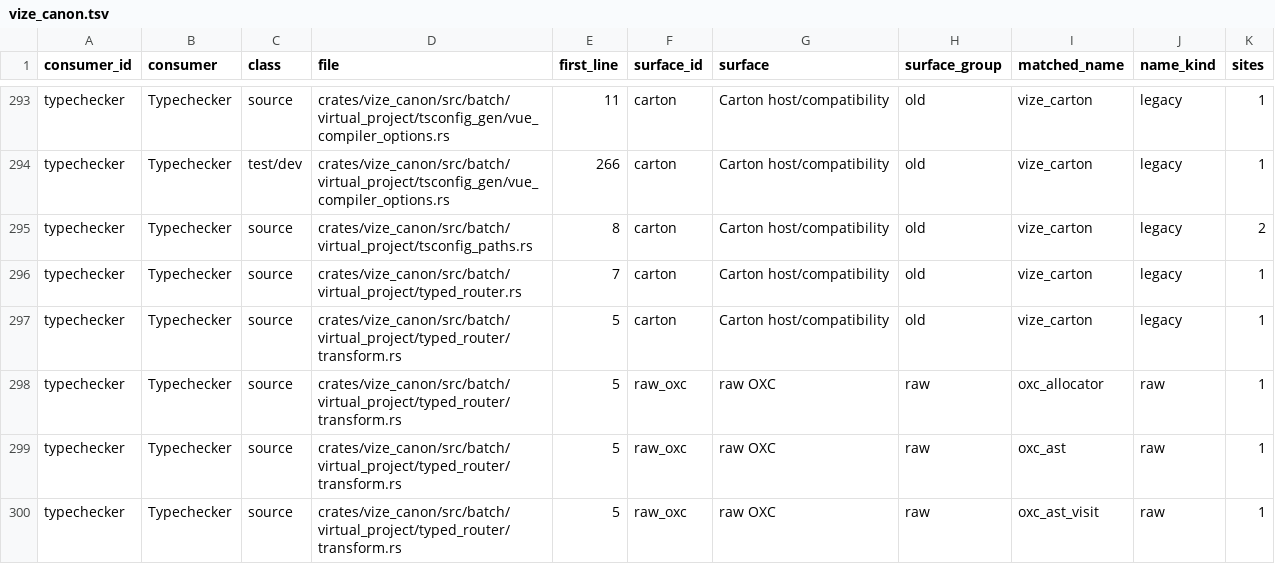
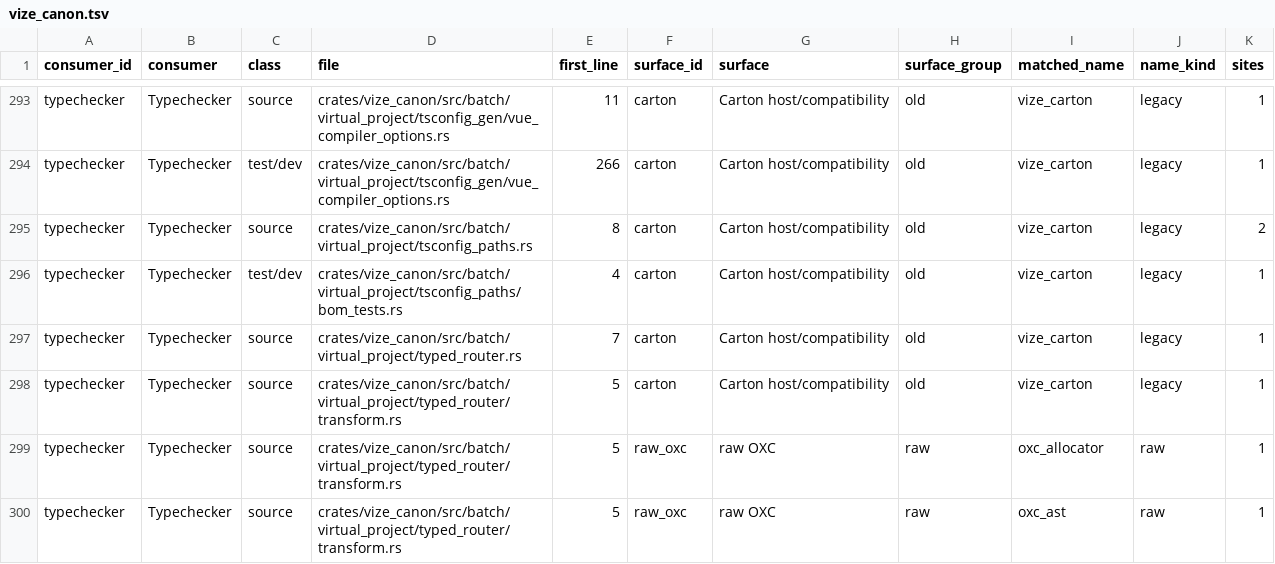
Before and after one commit to Hebilicious/vize, a TSV file: docs/davinci/plan/consumer-migration-surfaces/typechecker/vize_canon.tsv, drawn as a sheet; only a part is shown, gaps mark what is left out; the shorter side is filled out with more unchanged rows.

Commit message:
fix(canon): accept byte-zero BOM in tsconfig readers (#8253)
* fix(canon): accept a byte-zero BOM in tsconfig readers

* fix(test): use the CLI L0 macro alias for BOM controls

* docs(typechecker): retain current BOM test import inventory

* docs(canon): record refreshed BOM recipe custody

```diff
--- a/docs/davinci/plan/consumer-migration-surfaces/typechecker/vize_canon.tsv
+++ b/docs/davinci/plan/consumer-migration-surfaces/typechecker/vize_canon.tsv
@@ -295,2 +295,3 @@ typechecker	Typechecker	test/dev	crates/vize_canon/src/batch/virtual_project/tsc
 typechecker	Typechecker	source	crates/vize_canon/src/batch/virtual_project/tsconfig_paths.rs	8	carton	Carton host/compatibility	old	vize_carton	legacy	2
+typechecker	Typechecker	test/dev	crates/vize_canon/src/batch/virtual_project/tsconfig_paths/bom_tests.rs	4	carton	Carton host/compatibility	old	vize_carton	legacy	1
 typechecker	Typechecker	source	crates/vize_canon/src/batch/virtual_project/typed_router.rs	7	carton	Carton host/compatibility	old	vize_carton	legacy	1
```
Also changed, not shown: docs/davinci/plan/consumer-migration-surfaces/typechecker/vize.tsv, 20 other files.
